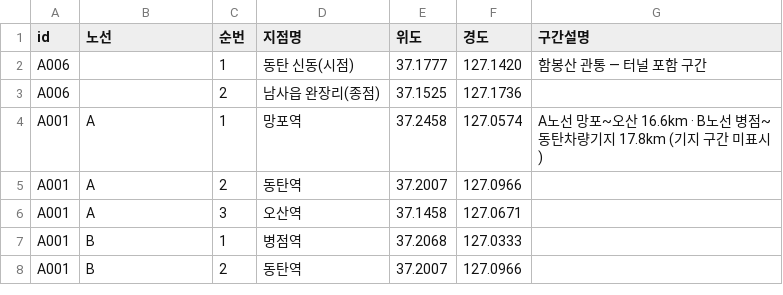
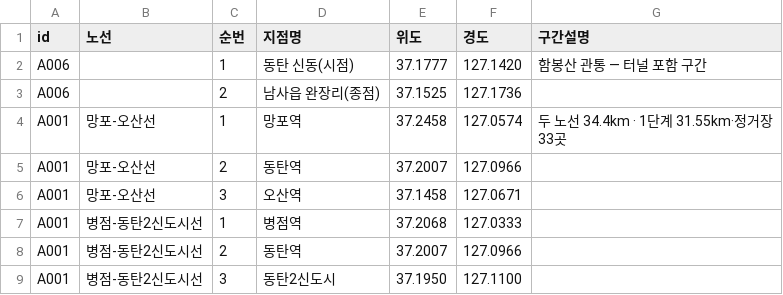
Before and after one commit to jay70park-cyber/jisik-blog-auto, a CSV file: data/agenda_lines.csv, drawn as a sheet.

Commit message:
Add files via upload

```diff
--- a/data/agenda_lines.csv
+++ b/data/agenda_lines.csv
@@ -3,6 +3,7 @@ A006,,1,동탄 신동(시점),37.1777,127.1420,함봉산 관통 — 터널 포
 A006,,2,남사읍 완장리(종점),37.1525,127.1736,
-A001,A,1,망포역,37.2458,127.0574,A노선 망포~오산 16.6km · B노선 병점~동탄차량기지 17.8km (기지 구간 미표시)
-A001,A,2,동탄역,37.2007,127.0966,
-A001,A,3,오산역,37.1458,127.0671,
-A001,B,1,병점역,37.2068,127.0333,
-A001,B,2,동탄역,37.2007,127.0966,
+A001,망포-오산선,1,망포역,37.2458,127.0574,두 노선 34.4km · 1단계 31.55km·정거장 33곳
+A001,망포-오산선,2,동탄역,37.2007,127.0966,
+A001,망포-오산선,3,오산역,37.1458,127.0671,
+A001,병점-동탄2신도시선,1,병점역,37.2068,127.0333,
+A001,병점-동탄2신도시선,2,동탄역,37.2007,127.0966,
+A001,병점-동탄2신도시선,3,동탄2신도시,37.1950,127.1100,
```
